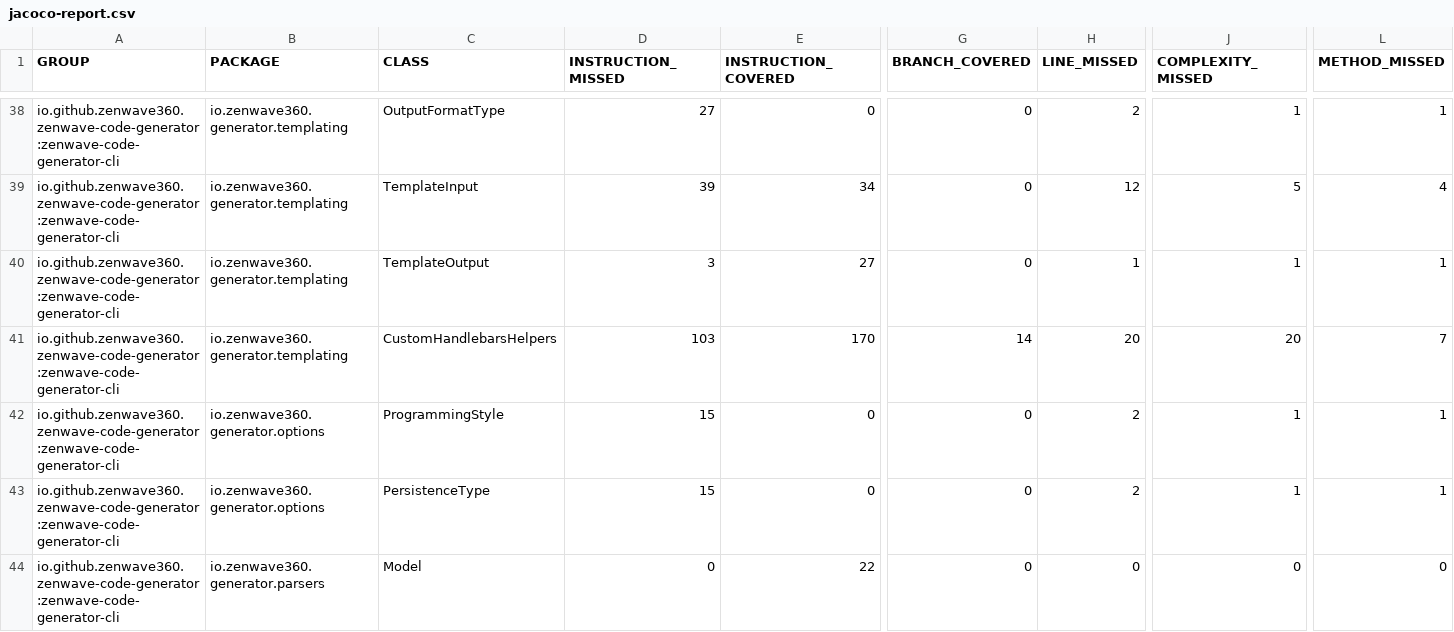
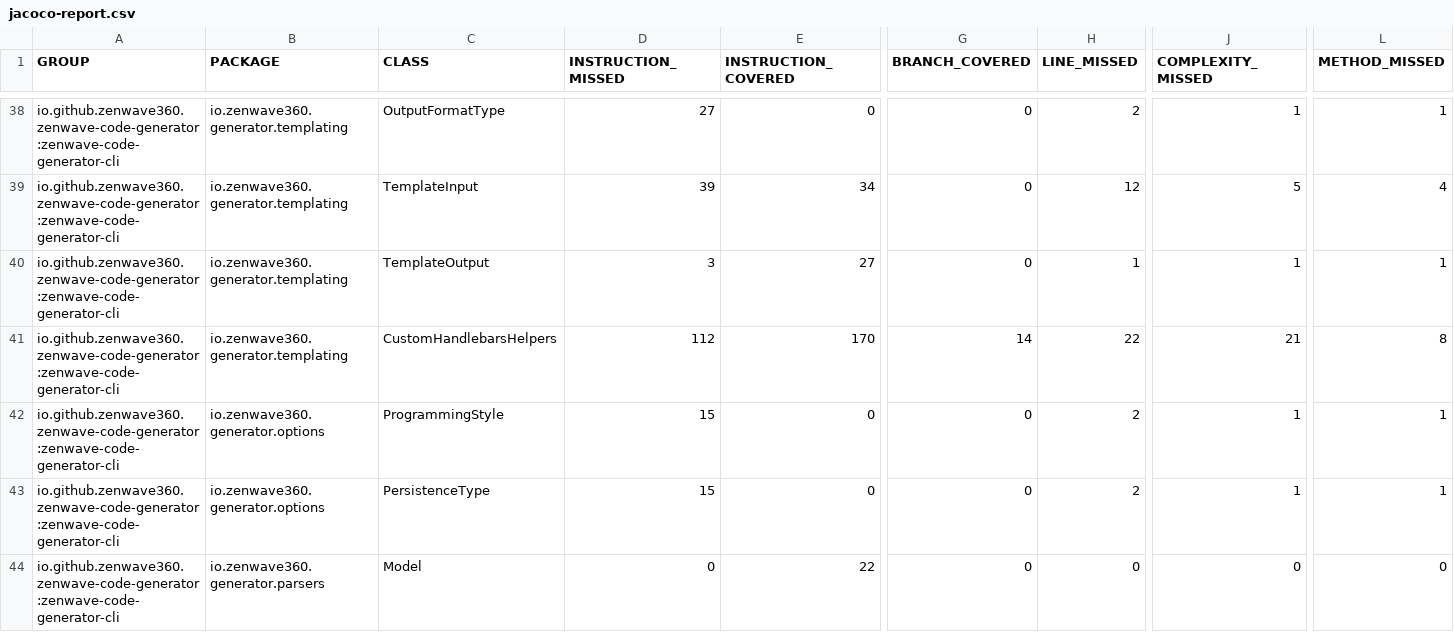
Before and after one commit to ZenWave360/zenwave-sdk, a CSV file: jacoco-report.csv, drawn as a sheet; only a part is shown, gaps mark what is left out; the diff names each change by its address in the sheet, - before the commit and + after, or states it on an @@ line.

```diff
--- a/jacoco-report.csv
+++ b/jacoco-report.csv
-D41 (INSTRUCTION_MISSED): 103
+D41 (INSTRUCTION_MISSED): 112
-H41 (LINE_MISSED): 20
+H41 (LINE_MISSED): 22
-J41 (COMPLEXITY_MISSED): 20
+J41 (COMPLEXITY_MISSED): 21
-L41 (METHOD_MISSED): 7
+L41 (METHOD_MISSED): 8
```
Also changed, not shown: jacoco/zenwave-code-generator-cli/target/site/jacoco/jacoco.csv, 22 other files.
